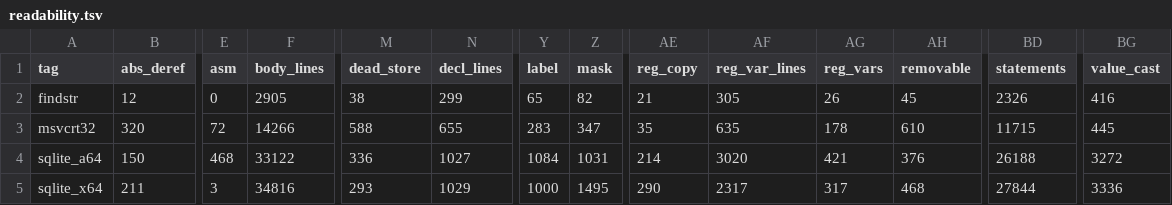
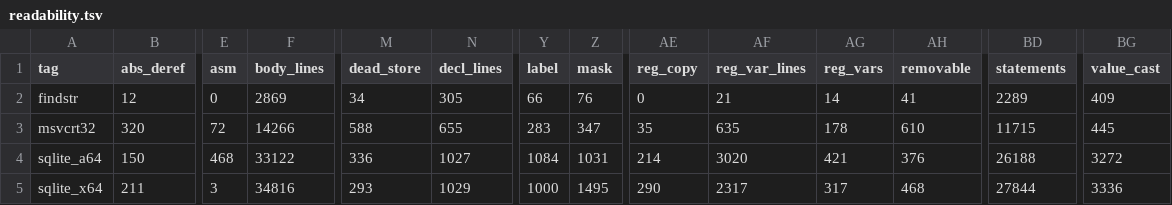
Before and after one commit to imjustprism/borer, a TSV file: scripts/run/readability.tsv, drawn as a sheet; only a part is shown, gaps mark what is left out; the diff names each change by its address in the sheet, - before the commit and + after, or states it on an @@ line.

```diff
--- a/scripts/run/readability.tsv
+++ b/scripts/run/readability.tsv
-F2 (body_lines): 2905
+F2 (body_lines): 2869
-M2 (dead_store): 38
+M2 (dead_store): 34
-N2 (decl_lines): 299
+N2 (decl_lines): 305
-Y2 (label): 65
+Y2 (label): 66
-Z2 (mask): 82
+Z2 (mask): 76
-AE2 (reg_copy): 21
+AE2 (reg_copy): 0
-AF2 (reg_var_lines): 305
+AF2 (reg_var_lines): 21
-AG2 (reg_vars): 26
+AG2 (reg_vars): 14
-AH2 (removable): 45
+AH2 (removable): 41
-BD2 (statements): 2326
+BD2 (statements): 2289
-BG2 (value_cast): 416
+BG2 (value_cast): 409
```
